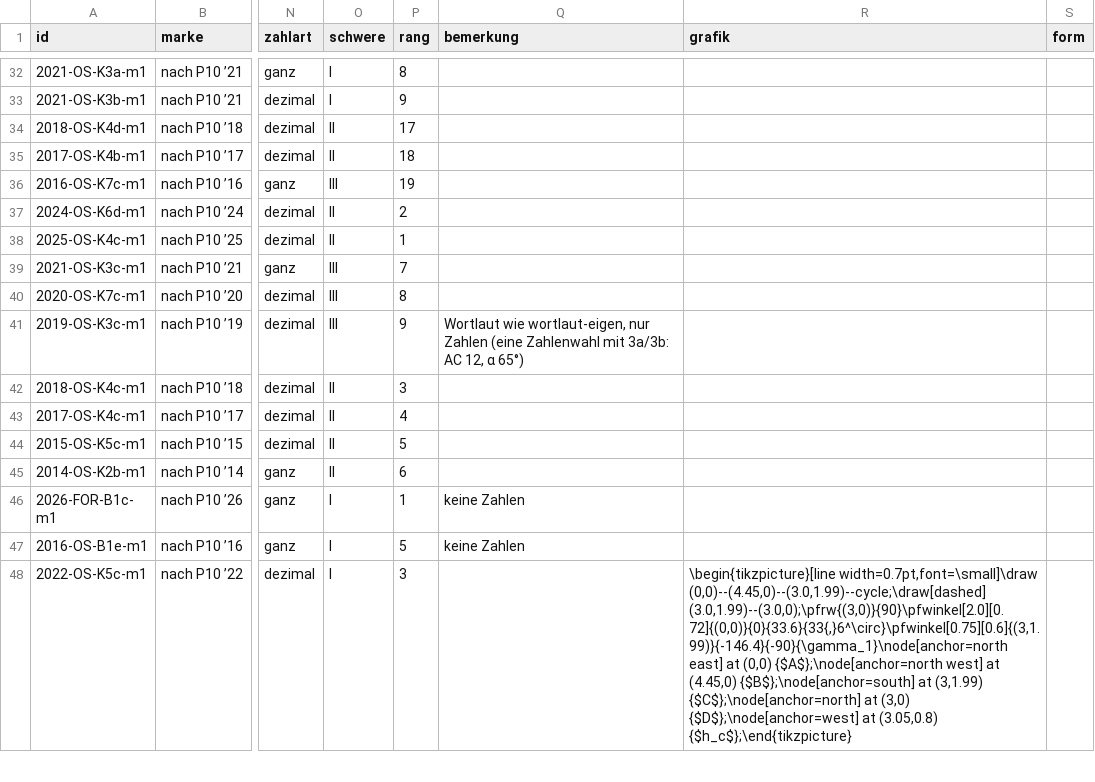
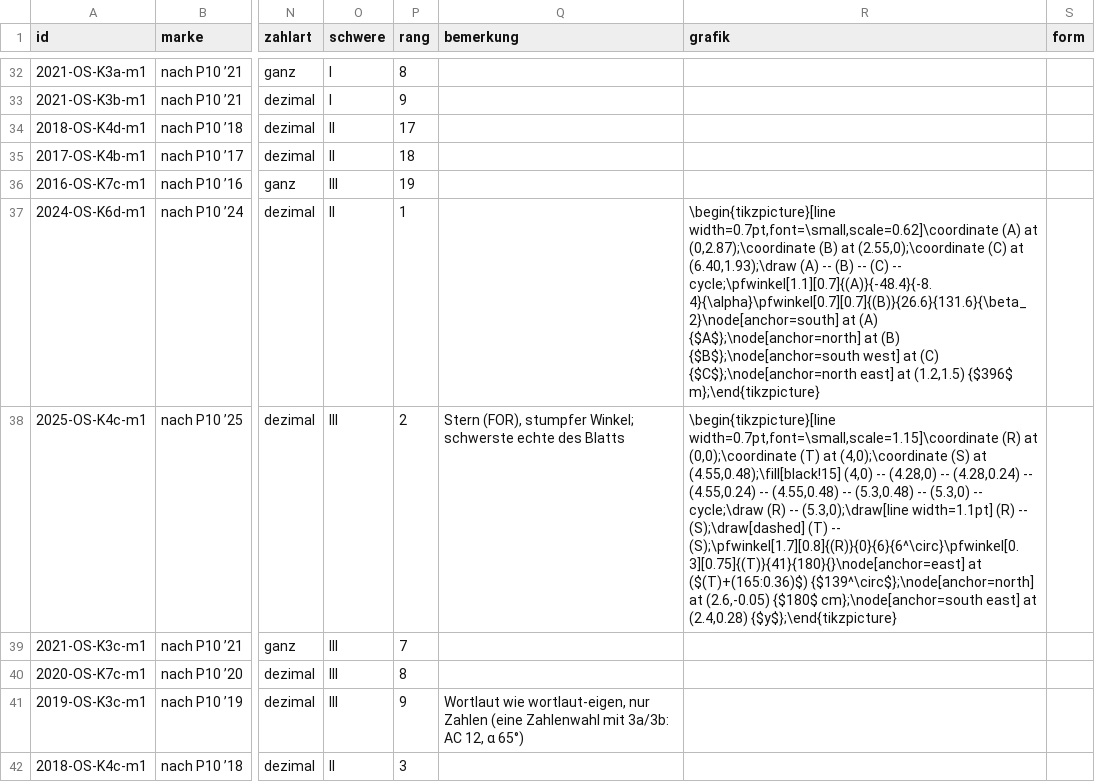
Before and after one commit to hz-0801/mathe-nachhilfe, a CSV file: msa/mehr-p10/dreiecke.csv, drawn as a sheet; only a part is shown, gaps mark what is left out; the shorter side is filled out with more unchanged rows; the diff names each change by its address in the sheet, - before the commit and + after, or states it on an @@ line.

```diff
--- a/msa/mehr-p10/dreiecke.csv
+++ b/msa/mehr-p10/dreiecke.csv
-P37 (rang): 2
+P37 (rang): 1
-R37 (grafik): (empty)
+R37 (grafik): \begin{tikzpicture}[line width=0.7pt,font=\small,scale=0.62]\coordinate (A) at (0,2.87);\coordinate (B) at (2.55,0);\coordinate (C) at (6.40,1.93);\draw (A) -- (B) -- (C) -- cycle;\pfwinkel[1.1][0.7]{(A)}{-48.4}{-8.4}{\alpha}\pfwinkel[0.7][0.7]{(B)}{26.6}{131.6}{\beta_2}\node[anchor=south] at (A) {$A$};\node[anchor=north] at (B) {$B$};\node[anchor=south west] at (C) {$C$};\node[anchor=north east] at (1.2,1.5) {$396$ m};\end{tikzpicture}
-O38 (schwere): II
+O38 (schwere): III
-P38 (rang): 1
+P38 (rang): 2
-Q38 (bemerkung): (empty)
+Q38 (bemerkung): Stern (FOR), stumpfer Winkel; schwerste echte des Blatts
-R38 (grafik): (empty)
+R38 (grafik): \begin{tikzpicture}[line width=0.7pt,font=\small,scale=1.15]\coordinate (R) at (0,0);\coordinate (T) at (4,0);\coordinate (S) at (4.55,0.48);\fill[black!15] (4,0) -- (4.28,0) -- (4.28,0.24) -- (4.55,0.24) -- (4.55,0.48) -- (5.3,0.48) -- (5.3,0) -- cycle;\draw (R) -- (5.3,0);\draw[line width=1.1pt] (R) -- (S);\draw[dashed] (T) -- (S);\pfwinkel[1.7][0.8]{(R)}{0}{6}{6^\circ}\pfwinkel[0.3][0.75]{(T)}{41}{180}{}\node[anchor=east] at ($(T)+(165:0.36)$) {$139^\circ$};\node[anchor=north] at (2.6,-0.05) {$180$ cm};\node[anchor=south east] at (2.4,0.28) {$y$};\end{tikzpicture}
```
Also changed, not shown: 1 other file.
